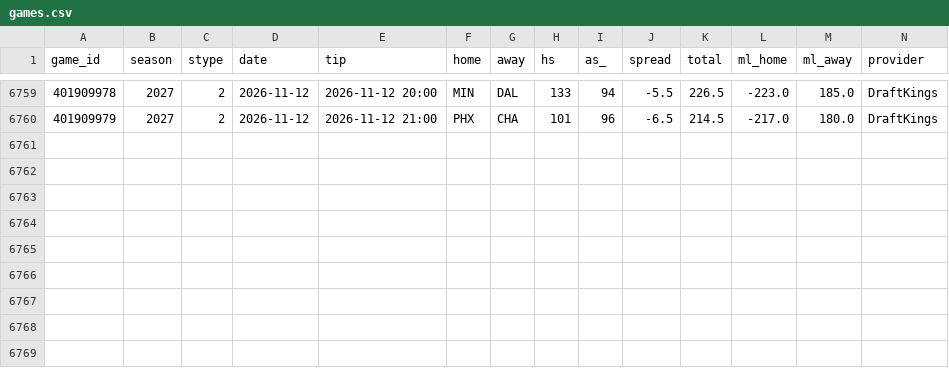
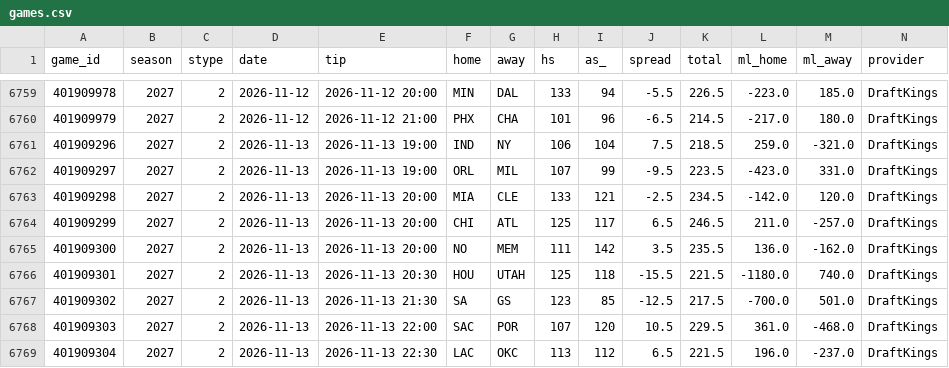
Before and after one commit to tj6600/nfl-betting-model, a CSV file: nba_data/games.csv, drawn as a sheet; only a part is shown, gaps mark what is left out; the diff names each change by its address in the sheet, - before the commit and + after, or states it on an @@ line.

```diff
--- a/nba_data/games.csv
+++ b/nba_data/games.csv
+row 6761: 401909296 | 2027 | 2 | 2026-11-13 | 2026-11-13 19:00 | IND | NY | 106 | 104 | 7.5 | 218.5 | 259.0 | -321.0 | DraftKings
+row 6762: 401909297 | 2027 | 2 | 2026-11-13 | 2026-11-13 19:00 | ORL | MIL | 107 | 99 | -9.5 | 223.5 | -423.0 | 331.0 | DraftKings
+row 6763: 401909298 | 2027 | 2 | 2026-11-13 | 2026-11-13 20:00 | MIA | CLE | 133 | 121 | -2.5 | 234.5 | -142.0 | 120.0 | DraftKings
+row 6764: 401909299 | 2027 | 2 | 2026-11-13 | 2026-11-13 20:00 | CHI | ATL | 125 | 117 | 6.5 | 246.5 | 211.0 | -257.0 | DraftKings
+row 6765: 401909300 | 2027 | 2 | 2026-11-13 | 2026-11-13 20:00 | NO | MEM | 111 | 142 | 3.5 | 235.5 | 136.0 | -162.0 | DraftKings
+row 6766: 401909301 | 2027 | 2 | 2026-11-13 | 2026-11-13 20:30 | HOU | UTAH | 125 | 118 | -15.5 | 221.5 | -1180.0 | 740.0 | DraftKings
+row 6767: 401909302 | 2027 | 2 | 2026-11-13 | 2026-11-13 21:30 | SA | GS | 123 | 85 | -12.5 | 217.5 | -700.0 | 501.0 | DraftKings
+row 6768: 401909303 | 2027 | 2 | 2026-11-13 | 2026-11-13 22:00 | SAC | POR | 107 | 120 | 10.5 | 229.5 | 361.0 | -468.0 | DraftKings
+row 6769: 401909304 | 2027 | 2 | 2026-11-13 | 2026-11-13 22:30 | LAC | OKC | 113 | 112 | 6.5 | 221.5 | 196.0 | -237.0 | DraftKings
```
Also changed, not shown: odds_log/nhl/espn_lines.csv, 12 other files.
